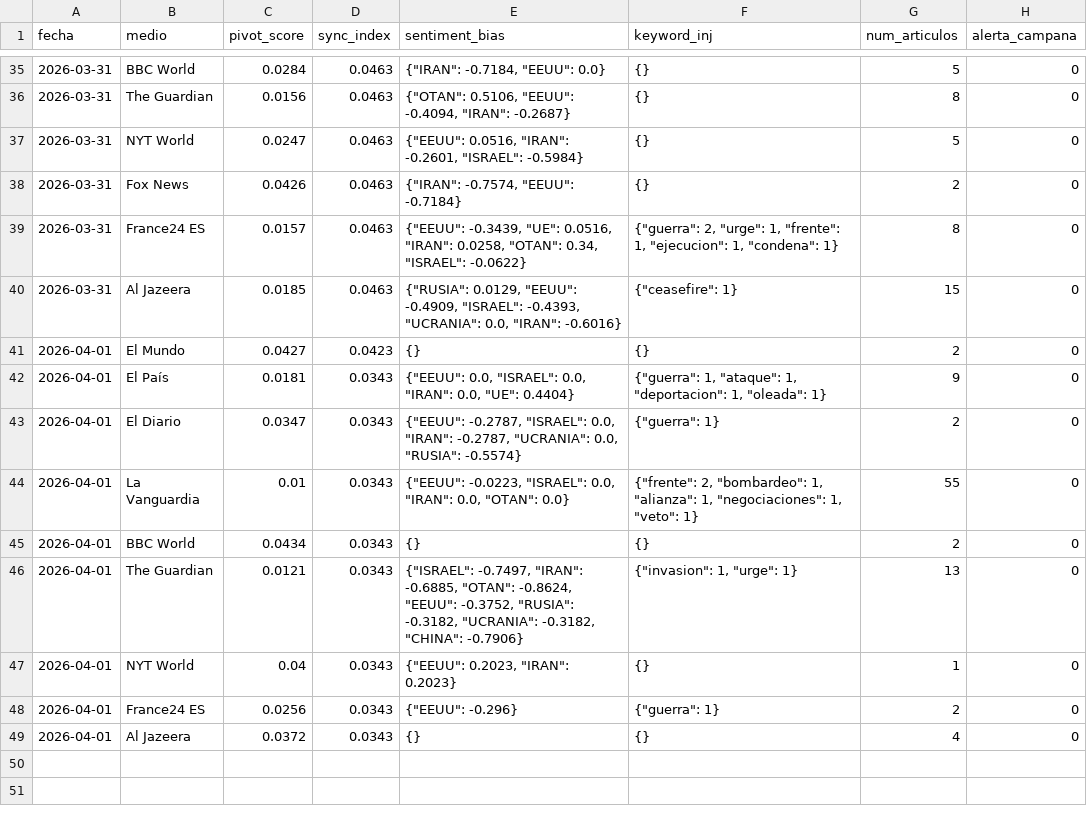
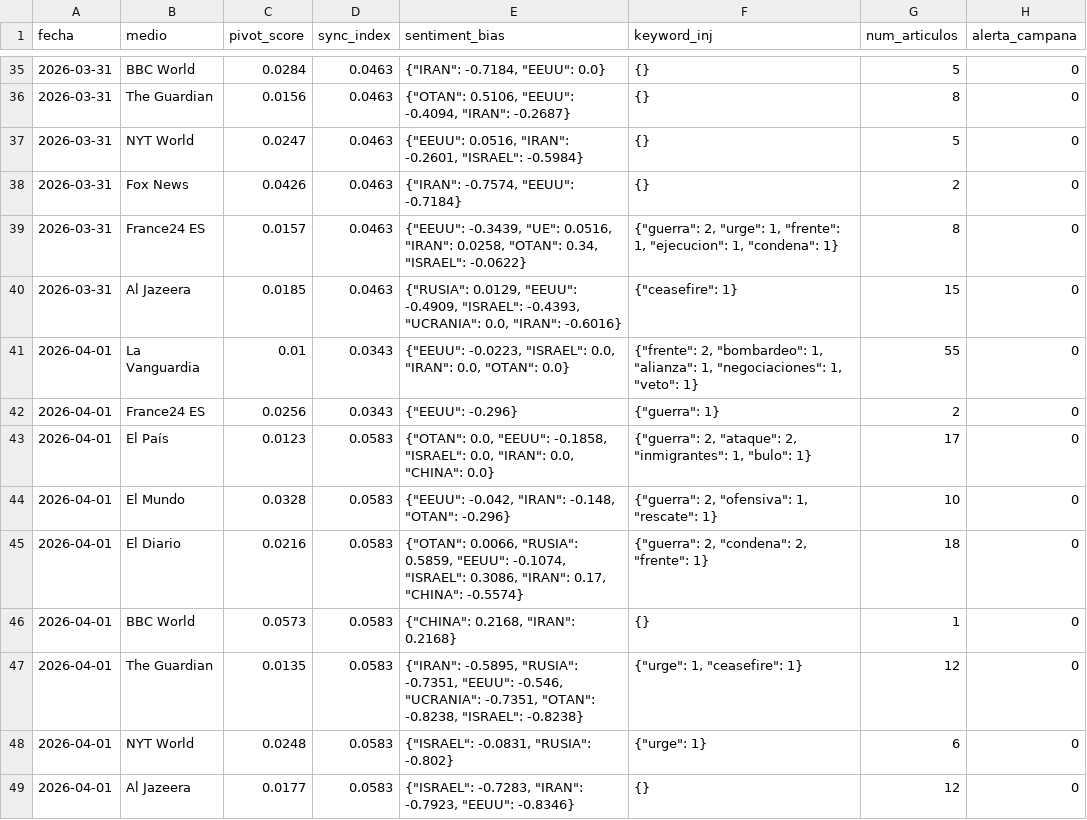
Before and after one commit to mcasrom/SIEG-Mani, a CSV file: data/kpis.csv, drawn as a sheet; only a part is shown, gaps mark what is left out.

Commit message:
MANI data 2026-04-01 12:10

```diff
--- a/data/kpis.csv
+++ b/data/kpis.csv
@@ -40,10 +40,10 @@ fecha,medio,pivot_score,sync_index,sentiment_bias,keyword_inj,num_articulos,aler
 2026-03-31,Al Jazeera,0.0185,0.0463,"{""RUSIA"": 0.0129, ""EEUU"": -0.4909, ""ISRAEL"": -0.4393, ""UCRANIA"": 0.0, ""IRAN"": -0.6016}","{""ceasefire"": 1}",15,0
-2026-04-01,El Mundo,0.0427,0.0423,{},{},2,0
-2026-04-01,El País,0.0181,0.0343,"{""EEUU"": 0.0, ""ISRAEL"": 0.0, ""IRAN"": 0.0, ""UE"": 0.4404}","{""guerra"": 1, ""ataque"": 1, ""deportacion"": 1, ""oleada"": 1}",9,0
-2026-04-01,El Diario,0.0347,0.0343,"{""EEUU"": -0.2787, ""ISRAEL"": 0.0, ""IRAN"": -0.2787, ""UCRANIA"": 0.0, ""RUSIA"": -0.5574}","{""guerra"": 1}",2,0
 2026-04-01,La Vanguardia,0.01,0.0343,"{""EEUU"": -0.0223, ""ISRAEL"": 0.0, ""IRAN"": 0.0, ""OTAN"": 0.0}","{""frente"": 2, ""bombardeo"": 1, ""alianza"": 1, ""negociaciones"": 1, ""veto"": 1}",55,0
-2026-04-01,BBC World,0.0434,0.0343,{},{},2,0
-2026-04-01,The Guardian,0.0121,0.0343,"{""ISRAEL"": -0.7497, ""IRAN"": -0.6885, ""OTAN"": -0.8624, ""EEUU"": -0.3752, ""RUSIA"": -0.3182, ""UCRANIA"": -0.3182, ""CHINA"": -0.7906}","{""invasion"": 1, ""urge"": 1}",13,0
-2026-04-01,NYT World,0.04,0.0343,"{""EEUU"": 0.2023, ""IRAN"": 0.2023}",{},1,0
 2026-04-01,France24 ES,0.0256,0.0343,"{""EEUU"": -0.296}","{""guerra"": 1}",2,0
-2026-04-01,Al Jazeera,0.0372,0.0343,{},{},4,0
+2026-04-01,El País,0.0123,0.0583,"{""OTAN"": 0.0, ""EEUU"": -0.1858, ""ISRAEL"": 0.0, ""IRAN"": 0.0, ""CHINA"": 0.0}","{""guerra"": 2, ""ataque"": 2, ""inmigrantes"": 1, ""bulo"": 1}",17,0
+2026-04-01,El Mundo,0.0328,0.0583,"{""EEUU"": -0.042, ""IRAN"": -0.148, ""OTAN"": -0.296}","{""guerra"": 2, ""ofensiva"": 1, ""rescate"": 1}",10,0
+2026-04-01,El Diario,0.0216,0.0583,"{""OTAN"": 0.0066, ""RUSIA"": 0.5859, ""EEUU"": -0.1074, ""ISRAEL"": 0.3086, ""IRAN"": 0.17, ""CHINA"": -0.5574}","{""guerra"": 2, ""condena"": 2, ""frente"": 1}",18,0
+2026-04-01,BBC World,0.0573,0.0583,"{""CHINA"": 0.2168, ""IRAN"": 0.2168}",{},1,0
+2026-04-01,The Guardian,0.0135,0.0583,"{""IRAN"": -0.5895, ""RUSIA"": -0.7351, ""EEUU"": -0.546, ""UCRANIA"": -0.7351, ""OTAN"": -0.8238, ""ISRAEL"": -0.8238}","{""urge"": 1, ""ceasefire"": 1}",12,0
+2026-04-01,NYT World,0.0248,0.0583,"{""ISRAEL"": -0.0831, ""RUSIA"": -0.802}","{""urge"": 1}",6,0
+2026-04-01,Al Jazeera,0.0177,0.0583,"{""ISRAEL"": -0.7283, ""IRAN"": -0.7923, ""EEUU"": -0.8346}",{},12,0
```
Also changed, not shown: 2 other files.
